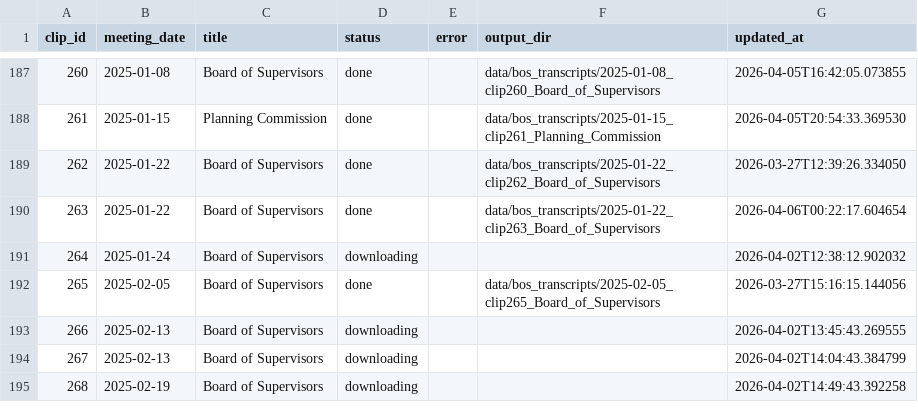
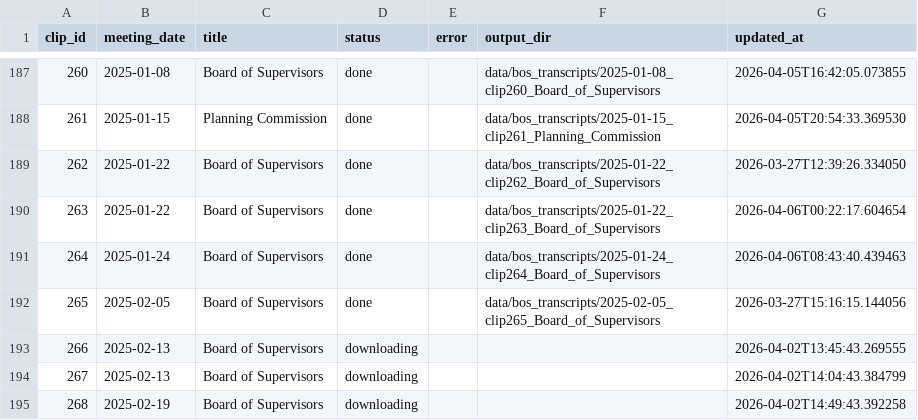
Before and after one commit to EthnTuttle/fredco-audit, a CSV file: data/bos_transcripts/pipeline_status.csv, drawn as a sheet; only a part is shown, gaps mark what is left out.

Commit message:
Add BoS transcript: 2025-01-24 clip264 Board of Supervisors

```diff
--- a/data/bos_transcripts/pipeline_status.csv
+++ b/data/bos_transcripts/pipeline_status.csv
@@ -190,3 +190,3 @@ clip_id,meeting_date,title,status,error,output_dir,updated_at
 263,2025-01-22,Board of Supervisors,done,,data/bos_transcripts/2025-01-22_clip263_Board_of_Supervisors,2026-04-06T00:22:17.604654
-264,2025-01-24,Board of Supervisors,downloading,,,2026-04-02T12:38:12.902032
+264,2025-01-24,Board of Supervisors,done,,data/bos_transcripts/2025-01-24_clip264_Board_of_Supervisors,2026-04-06T08:43:40.439463
 265,2025-02-05,Board of Supervisors,done,,data/bos_transcripts/2025-02-05_clip265_Board_of_Supervisors,2026-03-27T15:16:15.144056
```
Also changed, not shown: 3 other files.
